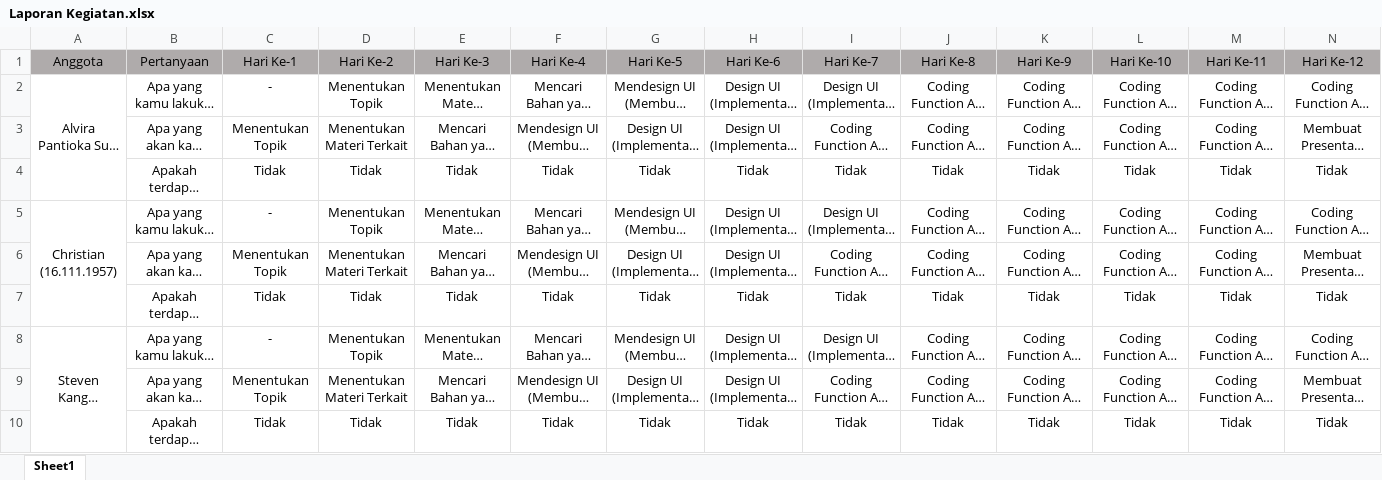
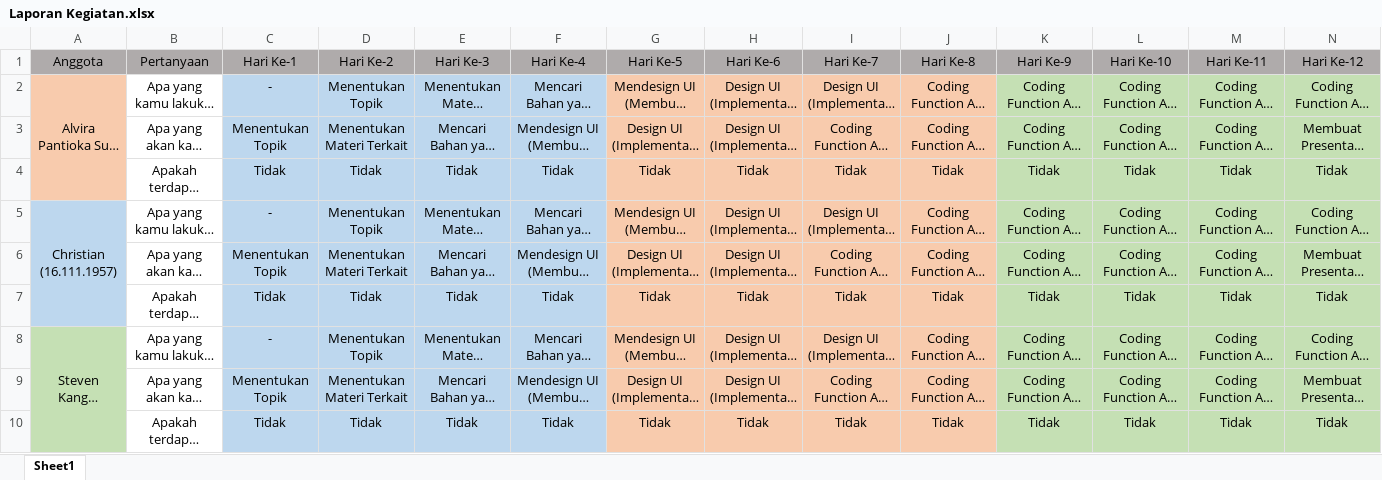
Before and after one commit to stevenkangga/Project, an Excel workbook: Laporan Kegiatan.xlsx, sheet Sheet1, drawn as a sheet; long unchanged cells end in …; values as stored, in another font and other column widths than the file's, no borders; the diff names each change by its address in the sheet, - before the commit and + after, or states it on an @@ line.

```diff
--- a/Laporan Kegiatan.xlsx (sheet Sheet1)
+++ b/Laporan Kegiatan.xlsx (sheet Sheet1)
-A2:A4 fill: none
+A2:A4 fill: #F8CBAD
-C2:F10 fill: none
+C2:F10 fill: #BDD7EE
-G2:J10 fill: none
+G2:J10 fill: #F8CBAD
-K2:N10 fill: none
+K2:N10 fill: #C5E0B4
-A5:A7 fill: none
+A5:A7 fill: #BDD7EE
-A8:A10 fill: none
+A8:A10 fill: #C5E0B4
```
Also changed, not shown: 2 other files.
